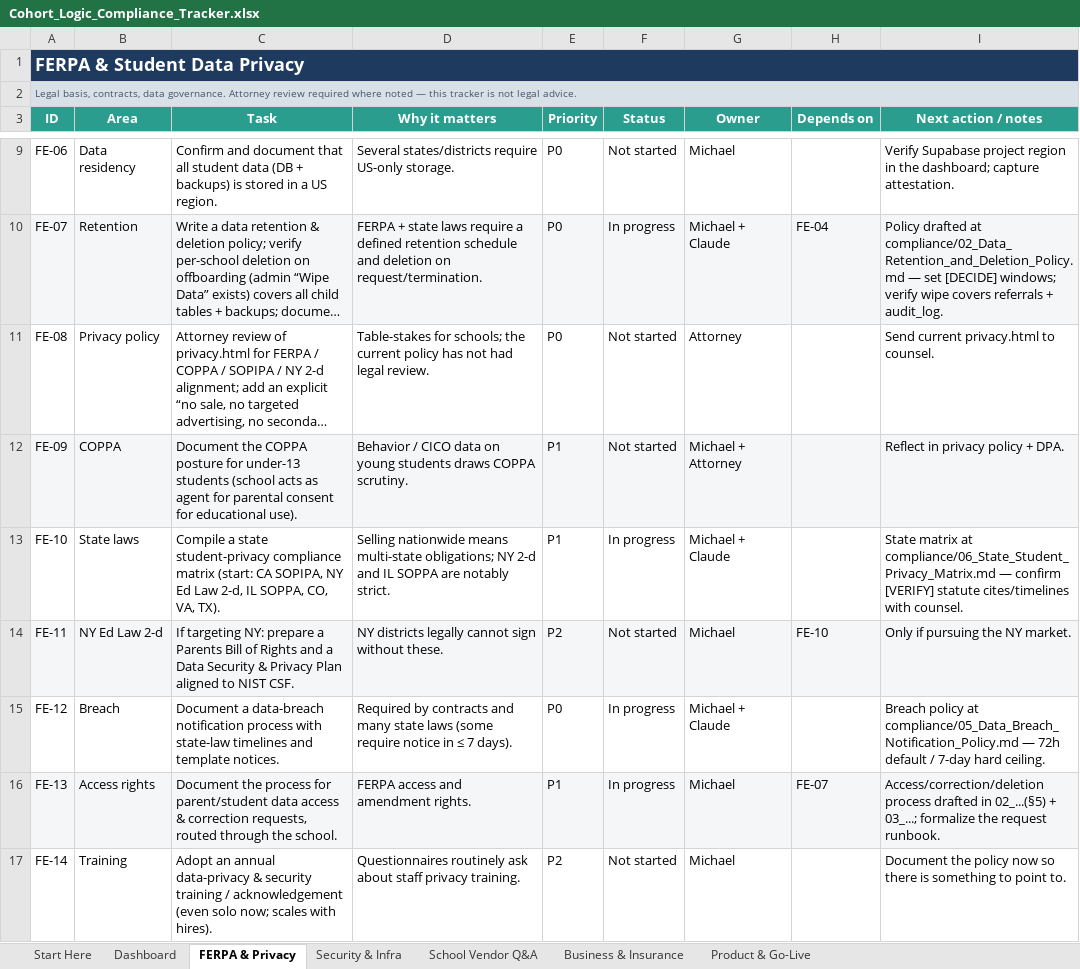
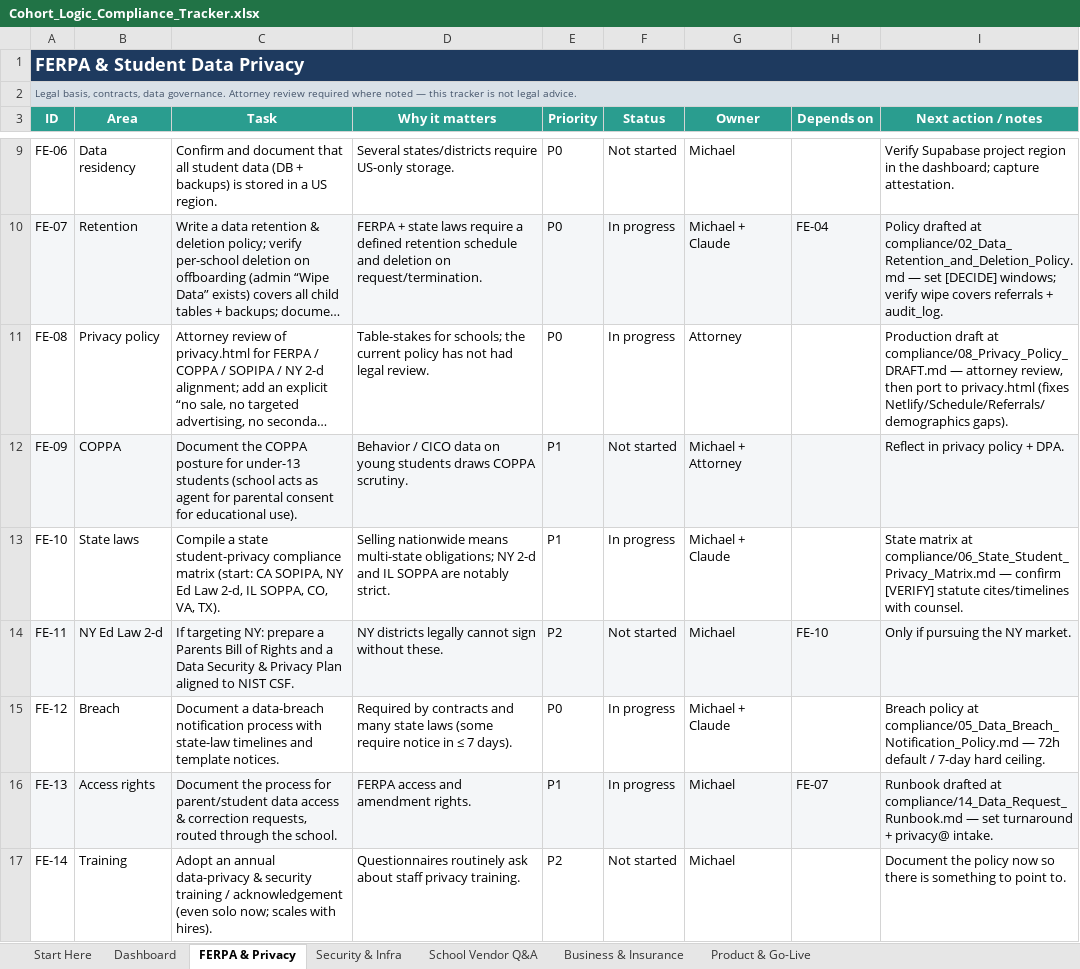
Before and after one commit to fletchinpdx-hub/cohortlogic, an Excel workbook: compliance/Cohort_Logic_Compliance_Tracker.xlsx, sheet FERPA & Privacy, drawn as a sheet; only a part is shown, gaps mark what is left out; long unchanged cells end in …; values as stored, in another font and other column widths than the file's, no borders; conditional formats not drawn; the diff names each change by its address in the sheet, - before the commit and + after, or states it on an @@ line.

```diff
--- a/compliance/Cohort_Logic_Compliance_Tracker.xlsx (sheet FERPA & Privacy)
+++ b/compliance/Cohort_Logic_Compliance_Tracker.xlsx (sheet FERPA & Privacy)
-F11 (Status): Not started
+F11 (Status): In progress
-I11 (Next action / notes): Send current privacy.html to counsel.
+I11 (Next action / notes): Production draft at compliance/08_Privacy_Policy_DRAFT.md — attorney review, then port to privacy.html (fixes Netlify/Schedule/Referrals/demographics gaps).
-I16 (Next action / notes): Access/correction/deletion process drafted in 02_...(§5) + 03_...; formalize the request runbook.
+I16 (Next action / notes): Runbook drafted at compliance/14_Data_Request_Runbook.md — set turnaround + privacy@ intake.
```
Also changed, not shown: sheet Business & Insurance, sheet School Vendor Q&A, sheet Security & Infra, 21 other files.
